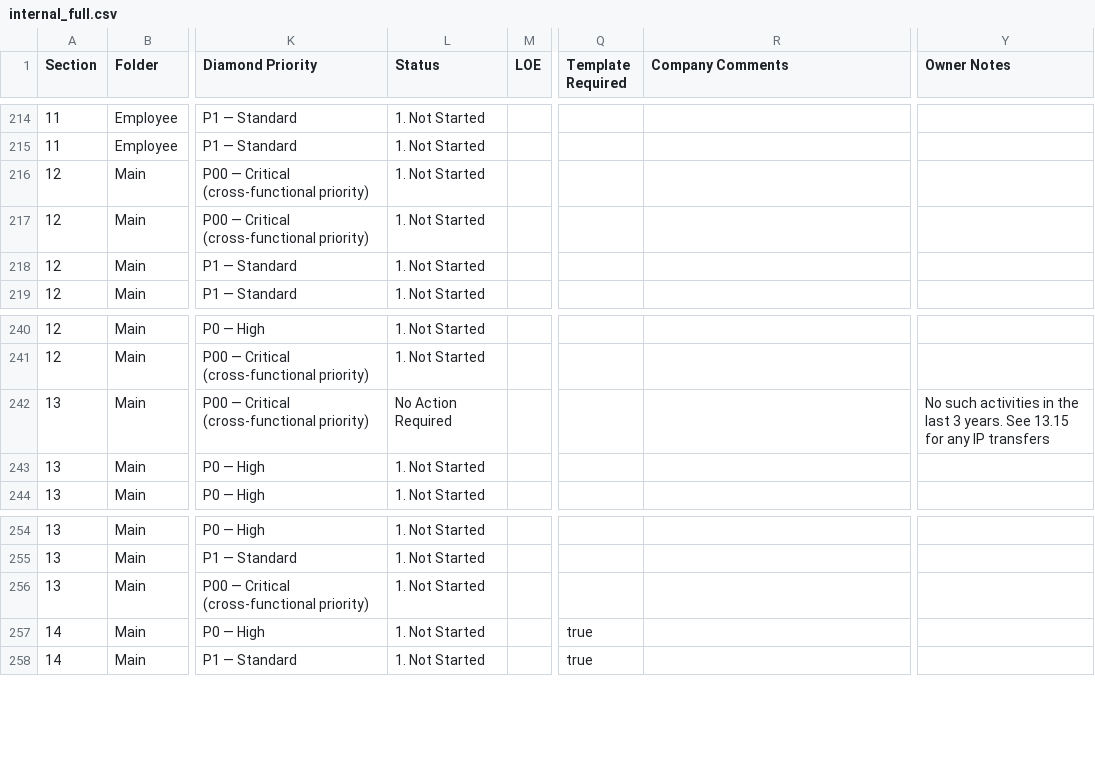
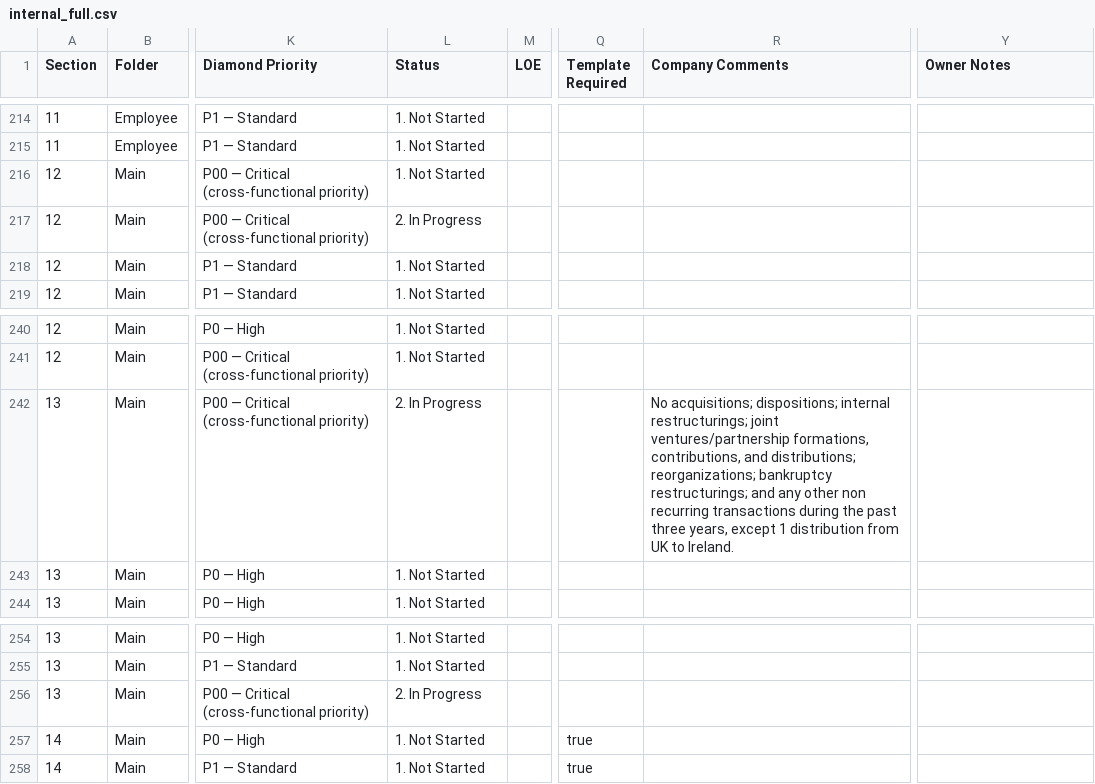
Before and after one commit to tbettles-code/integra-dd-data, a CSV file: data/internal_full.csv, drawn as a sheet; only a part is shown, gaps mark what is left out; the diff names each change by its address in the sheet, - before the commit and + after, or states it on an @@ line.

Commit message:
Update DD external view — 2026-05-01T18:33:03.992Z

```diff
--- a/data/internal_full.csv
+++ b/data/internal_full.csv
-L217 (Status): 1. Not Started
+L217 (Status): 2. In Progress
-L242 (Status): No Action Required
+L242 (Status): 2. In Progress
-R242 (Company Comments): (empty)
+R242 (Company Comments): No acquisitions; dispositions; internal restructurings; joint ventures/partnership formations, contributions, and distributions; reorganizations; bankruptcy restructurings; and any other non recurring transactions during the past three years, except 1 distribution from UK to Ireland.
-Y242 (Owner Notes): No such activities in the last 3 years. See 13.15 for any IP transfers
+Y242 (Owner Notes): (empty)
-L256 (Status): 1. Not Started
+L256 (Status): 2. In Progress
```
